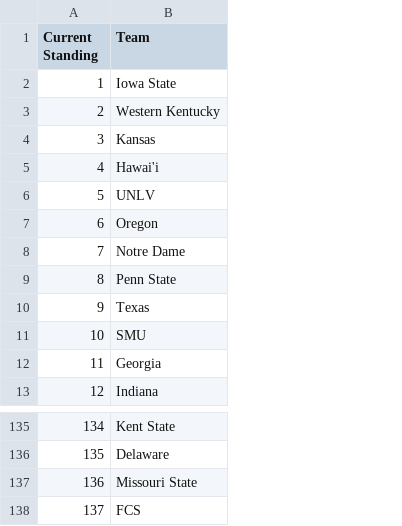
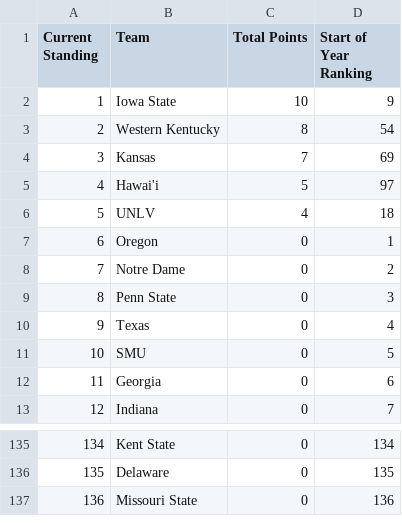
Before and after one commit to skous2/merit-based-standings, a CSV file: current-standings.csv, drawn as a sheet; only a part is shown, gaps mark what is left out; removed rows and columns are numbered as before the commit, all else as after; the diff names each change by its address in the sheet, - before the commit and + after, or states it on an @@ line.

```diff
--- a/current-standings.csv
+++ b/current-standings.csv
+column C (Total Points), rows 2-13: 10 | 8 | 7 | 5 | 4 | 0 | 0 | 0 | 0 | 0 | 0 | 0; rows 135-137: all 0
+column D (Start of Year Ranking), rows 2-13: 9 | 54 | 69 | 97 | 18 | 1 | 2 | 3 | 4 | 5 | 6 | 7; rows 135-137: 134 | 135 | 136
-row 138: 137 | FCS
```
Also changed, not shown: total-points.csv, 3 other files.
